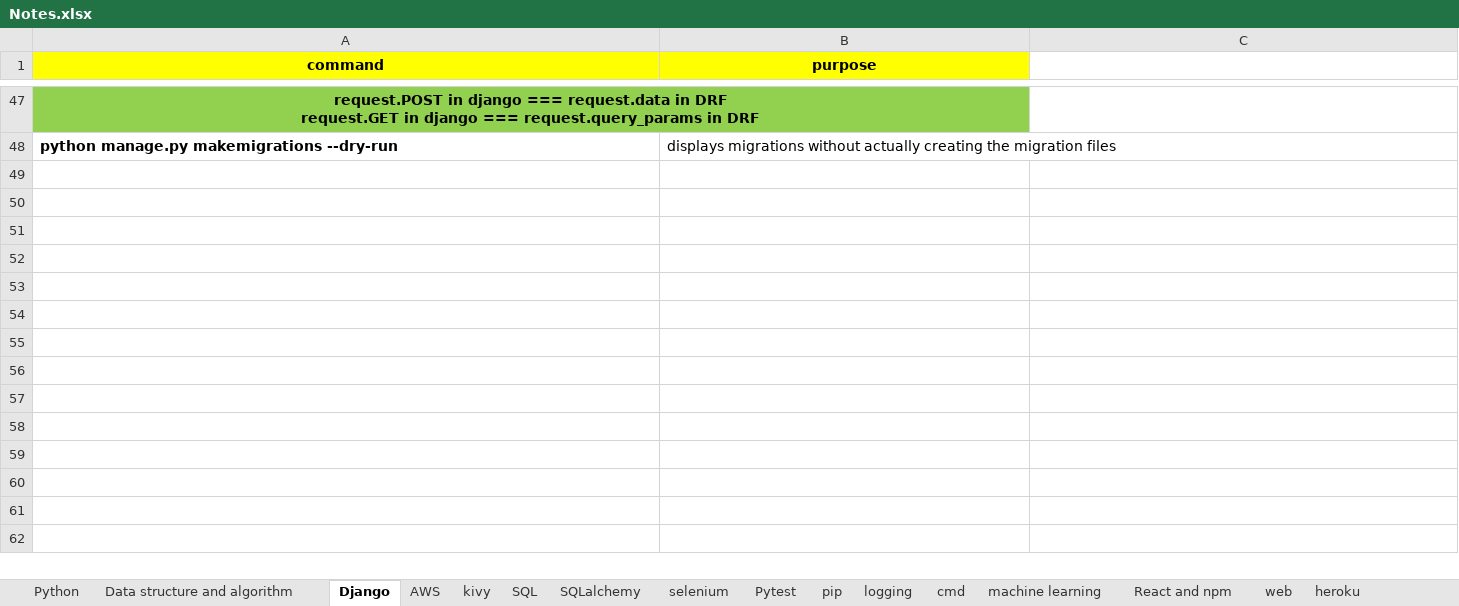
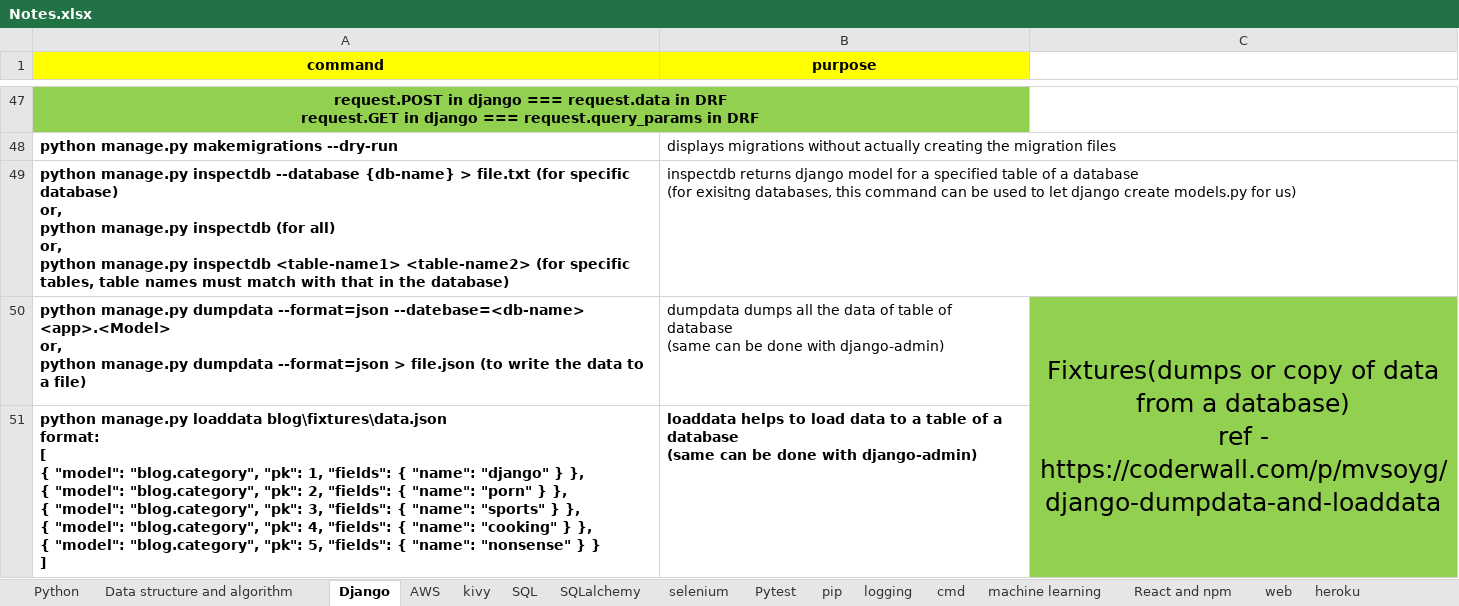
Before and after one commit to shamitabh/notes, an Excel workbook: Notes.xlsx, sheet Django, drawn as a sheet; only a part is shown, gaps mark what is left out; values as stored, in another font and other column widths than the file's, no borders; ↵ is a line break in a cell; the diff names each change by its address in the sheet, - before the commit and + after, or states it on an @@ line.

Commit message:
notes updated

```diff
--- a/Notes.xlsx (sheet Django)
+++ b/Notes.xlsx (sheet Django)
+row 49: python manage.py inspectdb --database {db-name} > file.txt (for specific database) ↵ or, ↵ python manage.py inspectdb (for all) ↵ or, ↵ python manage.py inspectdb <table-name1> <table-name2> (for specific tables, table names must match with that in the database) | inspectdb returns django model for a specified table of a database ↵ (for exisitng databases, this command can be used to let django create models.py for us)
+row 50: python manage.py dumpdata --format=json --datebase=<db-name> <app>.<Model> ↵ or, ↵ python manage.py dumpdata --format=json > file.json (to write the data to a file) | dumpdata dumps all the data of table of database ↵ (same can be done with django-admin) | Fixtures(dumps or copy of data from a database) ↵ ref - https://coderwall.com/p/mvsoyg/django-dumpdata-and-loaddata
+row 51: python manage.py loaddata blog\fixtures\data.json ↵ format: ↵ [ ↵ { "model": "blog.category", "pk": 1, "fields": { "name": "django" } }, ↵ { "model": "blog.category", "pk": 2, "fields": { "name": "porn" } }, ↵ { "model": "blog.category", "pk": 3, "fields": { "name": "sports" } }, ↵ { "model": "blog.category", "pk": 4, "fields": { "name": "cooking" } }, ↵ { "model": "blog.category", "pk": 5, "fields": { "name": "nonsense" } } ↵ ] | loaddata helps to load data to a table of a database ↵ (same can be done with django-admin)
```
Also changed, not shown: sheet React and npm, sheet pip.
